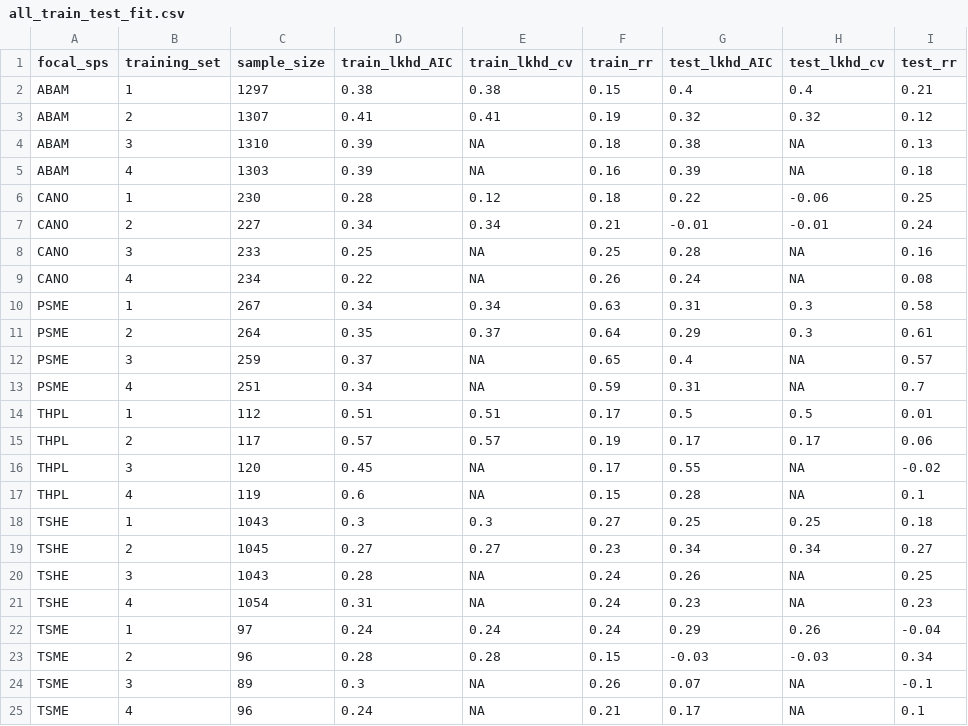
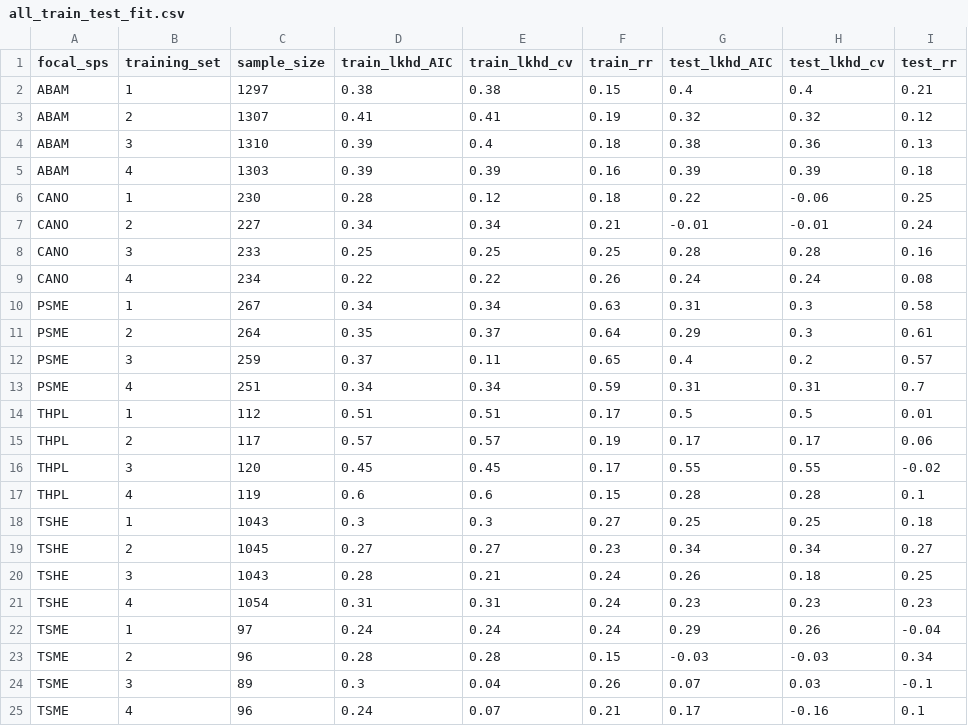
Before and after one commit to sgraham9319/TreeGrowth, a CSV file: Figures/all_train_test_fit.csv, drawn as a sheet.

```diff
--- a/Figures/all_train_test_fit.csv
+++ b/Figures/all_train_test_fit.csv
@@ -3,23 +3,23 @@
 "ABAM",2,1307,0.41,0.41,0.19,0.32,0.32,0.12
-"ABAM",3,1310,0.39,NA,0.18,0.38,NA,0.13
-"ABAM",4,1303,0.39,NA,0.16,0.39,NA,0.18
+"ABAM",3,1310,0.39,0.4,0.18,0.38,0.36,0.13
+"ABAM",4,1303,0.39,0.39,0.16,0.39,0.39,0.18
 "CANO",1,230,0.28,0.12,0.18,0.22,-0.06,0.25
 "CANO",2,227,0.34,0.34,0.21,-0.01,-0.01,0.24
-"CANO",3,233,0.25,NA,0.25,0.28,NA,0.16
-"CANO",4,234,0.22,NA,0.26,0.24,NA,0.08
+"CANO",3,233,0.25,0.25,0.25,0.28,0.28,0.16
+"CANO",4,234,0.22,0.22,0.26,0.24,0.24,0.08
 "PSME",1,267,0.34,0.34,0.63,0.31,0.3,0.58
 "PSME",2,264,0.35,0.37,0.64,0.29,0.3,0.61
-"PSME",3,259,0.37,NA,0.65,0.4,NA,0.57
-"PSME",4,251,0.34,NA,0.59,0.31,NA,0.7
+"PSME",3,259,0.37,0.11,0.65,0.4,0.2,0.57
+"PSME",4,251,0.34,0.34,0.59,0.31,0.31,0.7
 "THPL",1,112,0.51,0.51,0.17,0.5,0.5,0.01
 "THPL",2,117,0.57,0.57,0.19,0.17,0.17,0.06
-"THPL",3,120,0.45,NA,0.17,0.55,NA,-0.02
-"THPL",4,119,0.6,NA,0.15,0.28,NA,0.1
+"THPL",3,120,0.45,0.45,0.17,0.55,0.55,-0.02
+"THPL",4,119,0.6,0.6,0.15,0.28,0.28,0.1
 "TSHE",1,1043,0.3,0.3,0.27,0.25,0.25,0.18
 "TSHE",2,1045,0.27,0.27,0.23,0.34,0.34,0.27
-"TSHE",3,1043,0.28,NA,0.24,0.26,NA,0.25
-"TSHE",4,1054,0.31,NA,0.24,0.23,NA,0.23
+"TSHE",3,1043,0.28,0.21,0.24,0.26,0.18,0.25
+"TSHE",4,1054,0.31,0.31,0.24,0.23,0.23,0.23
 "TSME",1,97,0.24,0.24,0.24,0.29,0.26,-0.04
 "TSME",2,96,0.28,0.28,0.15,-0.03,-0.03,0.34
-"TSME",3,89,0.3,NA,0.26,0.07,NA,-0.1
-"TSME",4,96,0.24,NA,0.21,0.17,NA,0.1
+"TSME",3,89,0.3,0.04,0.26,0.07,0.03,-0.1
+"TSME",4,96,0.24,0.07,0.21,0.17,-0.16,0.1
```
Also changed, not shown: Figures/lkhd_model_selection_cv.csv, 3 other files.
